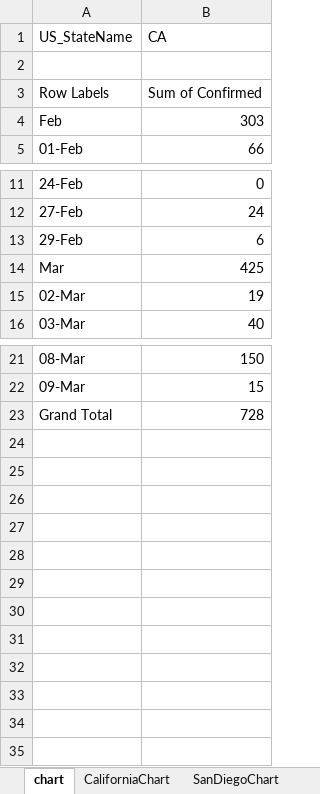
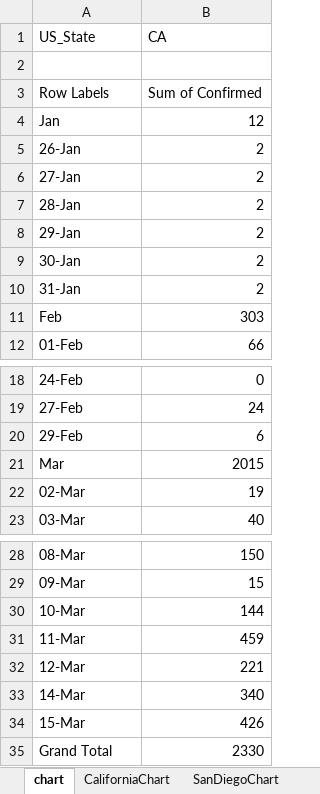
Before and after one commit to UCSDMed/COVID-19, an Excel workbook: tableau/PowerQuery_Combined_Data.xlsx, sheet chart, drawn as a sheet; only a part is shown, gaps mark what is left out; values as stored, in another font and other column widths than the file's, no borders; charts and pictures not drawn; addresses are those after the commit; the diff names each change by its address in the sheet, - before the commit and + after, or states it on an @@ line.

```diff
--- a/tableau/PowerQuery_Combined_Data.xlsx (sheet chart)
+++ b/tableau/PowerQuery_Combined_Data.xlsx (sheet chart)
-A1: US_StateName
+A1: US_State
+row 4: Jan | 12
+row 5: 26-Jan | 2
+row 6: 27-Jan | 2
+row 7: 28-Jan | 2
+row 8: 29-Jan | 2
+row 9: 30-Jan | 2
+row 10: 31-Jan | 2
-B21 (CA): 425
+B21 (CA): 2015
+row 30: 10-Mar | 144
+row 31: 11-Mar | 459
+row 32: 12-Mar | 221
+row 33: 14-Mar | 340
+row 34: 15-Mar | 426
-B35 (CA): 728
+B35 (CA): 2330
```
Also changed, not shown: sheet COVID19, sheet California, charts or pictures, san_diego_hhs/covid19_sandiegohhs.xlsx, 12 other files.
